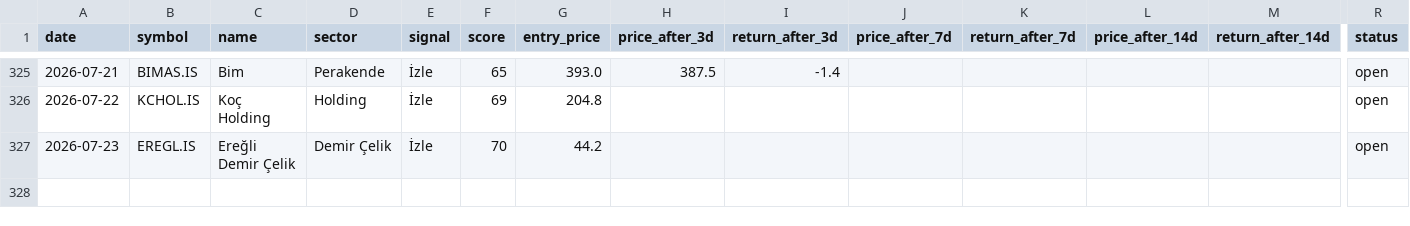
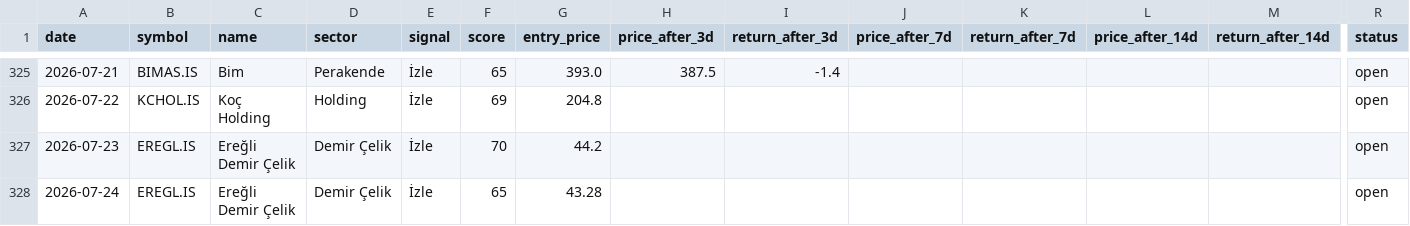
Before and after one commit to semreerol/BistTraderBot, a CSV file: data/signals_history.csv, drawn as a sheet; only a part is shown, gaps mark what is left out; rows hold the shown columns only; the diff names each change by its address in the sheet, - before the commit and + after, or states it on an @@ line.

```diff
--- a/data/signals_history.csv
+++ b/data/signals_history.csv
+row 328: 2026-07-24 | EREGL.IS | Ereğli Demir Çelik | Demir Çelik | İzle | 65 | 43.28 |  |  |  |  |  |  | open
```
